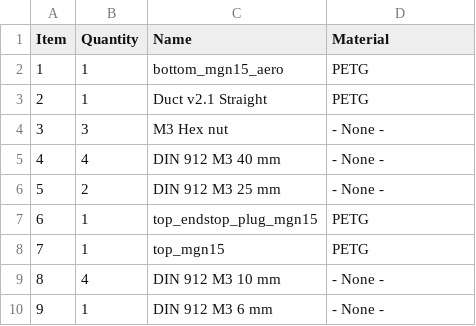
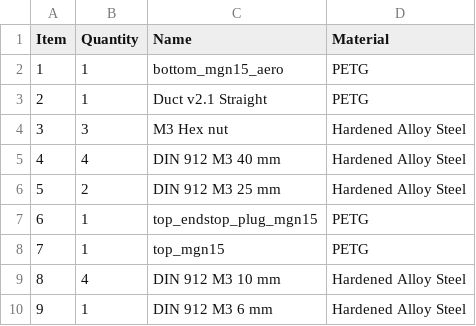
Before and after one commit to EVA-3D/addon-mgn15, a CSV file: bom/aero.csv, drawn as a sheet.

```diff
--- a/bom/aero.csv
+++ b/bom/aero.csv
@@ -3,8 +3,8 @@ Item,Quantity,Name,Material
 2,1,Duct v2.1 Straight,PETG
-3,3,"M3  Hex nut ",- None -
-4,4,DIN 912 M3 40 mm,- None -
-5,2,DIN 912 M3 25 mm,- None -
+3,3,"M3  Hex nut ",Hardened Alloy Steel
+4,4,DIN 912 M3 40 mm,Hardened Alloy Steel
+5,2,DIN 912 M3 25 mm,Hardened Alloy Steel
 6,1,top_endstop_plug_mgn15,PETG
 7,1,top_mgn15,PETG
-8,4,DIN 912 M3 10 mm,- None -
-9,1,DIN 912 M3 6 mm,- None -
+8,4,DIN 912 M3 10 mm,Hardened Alloy Steel
+9,1,DIN 912 M3 6 mm,Hardened Alloy Steel
```
Also changed, not shown: bom/bmg.csv, bom/generic.csv, 7 other files.
